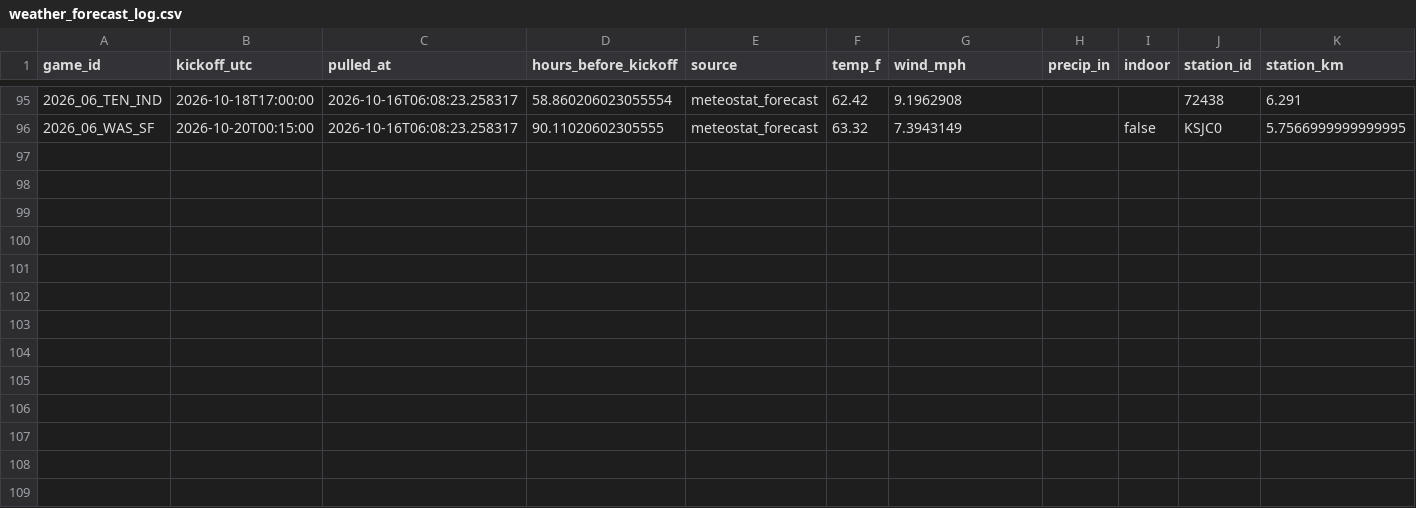
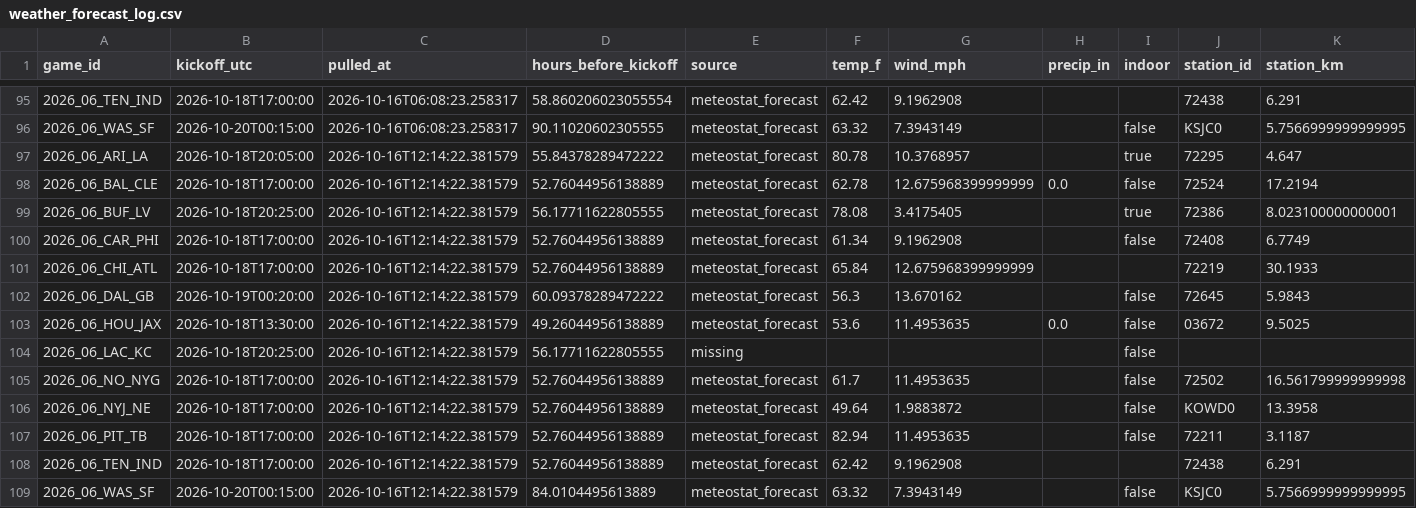
Before and after one commit to Lgulle1/Script-the-slate, a CSV file: records/weather_forecast_log.csv, drawn as a sheet; only a part is shown, gaps mark what is left out; the diff names each change by its address in the sheet, - before the commit and + after, or states it on an @@ line.

```diff
--- a/records/weather_forecast_log.csv
+++ b/records/weather_forecast_log.csv
+row 97: 2026_06_ARI_LA | 2026-10-18T20:05:00 | 2026-10-16T12:14:22.381579 | 55.84378289472222 | meteostat_forecast | 80.78 | 10.3768957 |  | true | 72295 | 4.647
+row 98: 2026_06_BAL_CLE | 2026-10-18T17:00:00 | 2026-10-16T12:14:22.381579 | 52.76044956138889 | meteostat_forecast | 62.78 | 12.675968399999999 | 0.0 | false | 72524 | 17.2194
+row 99: 2026_06_BUF_LV | 2026-10-18T20:25:00 | 2026-10-16T12:14:22.381579 | 56.17711622805555 | meteostat_forecast | 78.08 | 3.4175405 |  | true | 72386 | 8.023100000000001
+row 100: 2026_06_CAR_PHI | 2026-10-18T17:00:00 | 2026-10-16T12:14:22.381579 | 52.76044956138889 | meteostat_forecast | 61.34 | 9.1962908 |  | false | 72408 | 6.7749
+row 101: 2026_06_CHI_ATL | 2026-10-18T17:00:00 | 2026-10-16T12:14:22.381579 | 52.76044956138889 | meteostat_forecast | 65.84 | 12.675968399999999 |  |  | 72219 | 30.1933
+row 102: 2026_06_DAL_GB | 2026-10-19T00:20:00 | 2026-10-16T12:14:22.381579 | 60.09378289472222 | meteostat_forecast | 56.3 | 13.670162 |  | false | 72645 | 5.9843
+row 103: 2026_06_HOU_JAX | 2026-10-18T13:30:00 | 2026-10-16T12:14:22.381579 | 49.26044956138889 | meteostat_forecast | 53.6 | 11.4953635 | 0.0 | false | 03672 | 9.5025
+row 104: 2026_06_LAC_KC | 2026-10-18T20:25:00 | 2026-10-16T12:14:22.381579 | 56.17711622805555 | missing |  |  |  | false
+row 105: 2026_06_NO_NYG | 2026-10-18T17:00:00 | 2026-10-16T12:14:22.381579 | 52.76044956138889 | meteostat_forecast | 61.7 | 11.4953635 |  | false | 72502 | 16.561799999999998
+row 106: 2026_06_NYJ_NE | 2026-10-18T17:00:00 | 2026-10-16T12:14:22.381579 | 52.76044956138889 | meteostat_forecast | 49.64 | 1.9883872 |  | false | KOWD0 | 13.3958
+row 107: 2026_06_PIT_TB | 2026-10-18T17:00:00 | 2026-10-16T12:14:22.381579 | 52.76044956138889 | meteostat_forecast | 82.94 | 11.4953635 |  | false | 72211 | 3.1187
+row 108: 2026_06_TEN_IND | 2026-10-18T17:00:00 | 2026-10-16T12:14:22.381579 | 52.76044956138889 | meteostat_forecast | 62.42 | 9.1962908 |  |  | 72438 | 6.291
+row 109: 2026_06_WAS_SF | 2026-10-20T00:15:00 | 2026-10-16T12:14:22.381579 | 84.0104495613889 | meteostat_forecast | 63.32 | 7.3943149 |  | false | KSJC0 | 5.7566999999999995
```
